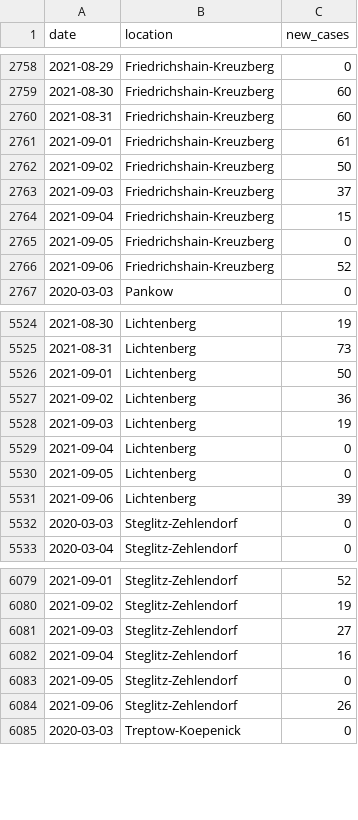
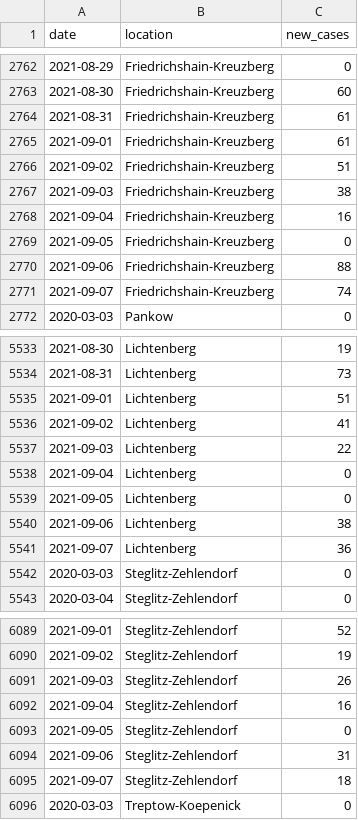
Before and after one commit to bjornpiltz/covid_berlin, a CSV file: LAGeSo.csv, drawn as a sheet; only a part is shown, gaps mark what is left out; the diff covers the shown part only.

Commit message:
Github Action autocommit

```diff
--- a/LAGeSo.csv
+++ b/LAGeSo.csv
@@ -2759,9 +2763,10 @@ date,location,new_cases
 2021-08-30,Friedrichshain-Kreuzberg,60
-2021-08-31,Friedrichshain-Kreuzberg,60
+2021-08-31,Friedrichshain-Kreuzberg,61
 2021-09-01,Friedrichshain-Kreuzberg,61
-2021-09-02,Friedrichshain-Kreuzberg,50
-2021-09-03,Friedrichshain-Kreuzberg,37
-2021-09-04,Friedrichshain-Kreuzberg,15
+2021-09-02,Friedrichshain-Kreuzberg,51
+2021-09-03,Friedrichshain-Kreuzberg,38
+2021-09-04,Friedrichshain-Kreuzberg,16
 2021-09-05,Friedrichshain-Kreuzberg,0
-2021-09-06,Friedrichshain-Kreuzberg,52
+2021-09-06,Friedrichshain-Kreuzberg,88
+2021-09-07,Friedrichshain-Kreuzberg,74
 2020-03-03,Pankow,0
@@ -5525,8 +5534,9 @@ date,location,new_cases
 2021-08-31,Lichtenberg,73
-2021-09-01,Lichtenberg,50
-2021-09-02,Lichtenberg,36
-2021-09-03,Lichtenberg,19
+2021-09-01,Lichtenberg,51
+2021-09-02,Lichtenberg,41
+2021-09-03,Lichtenberg,22
 2021-09-04,Lichtenberg,0
 2021-09-05,Lichtenberg,0
-2021-09-06,Lichtenberg,39
+2021-09-06,Lichtenberg,38
+2021-09-07,Lichtenberg,36
 2020-03-03,Steglitz-Zehlendorf,0
@@ -6080,6 +6090,7 @@ date,location,new_cases
 2021-09-02,Steglitz-Zehlendorf,19
-2021-09-03,Steglitz-Zehlendorf,27
+2021-09-03,Steglitz-Zehlendorf,26
 2021-09-04,Steglitz-Zehlendorf,16
 2021-09-05,Steglitz-Zehlendorf,0
-2021-09-06,Steglitz-Zehlendorf,26
+2021-09-06,Steglitz-Zehlendorf,31
+2021-09-07,Steglitz-Zehlendorf,18
 2020-03-03,Treptow-Koepenick,0
```
Also changed, not shown: 9 added rows and 22 edited cells elsewhere in this file.
